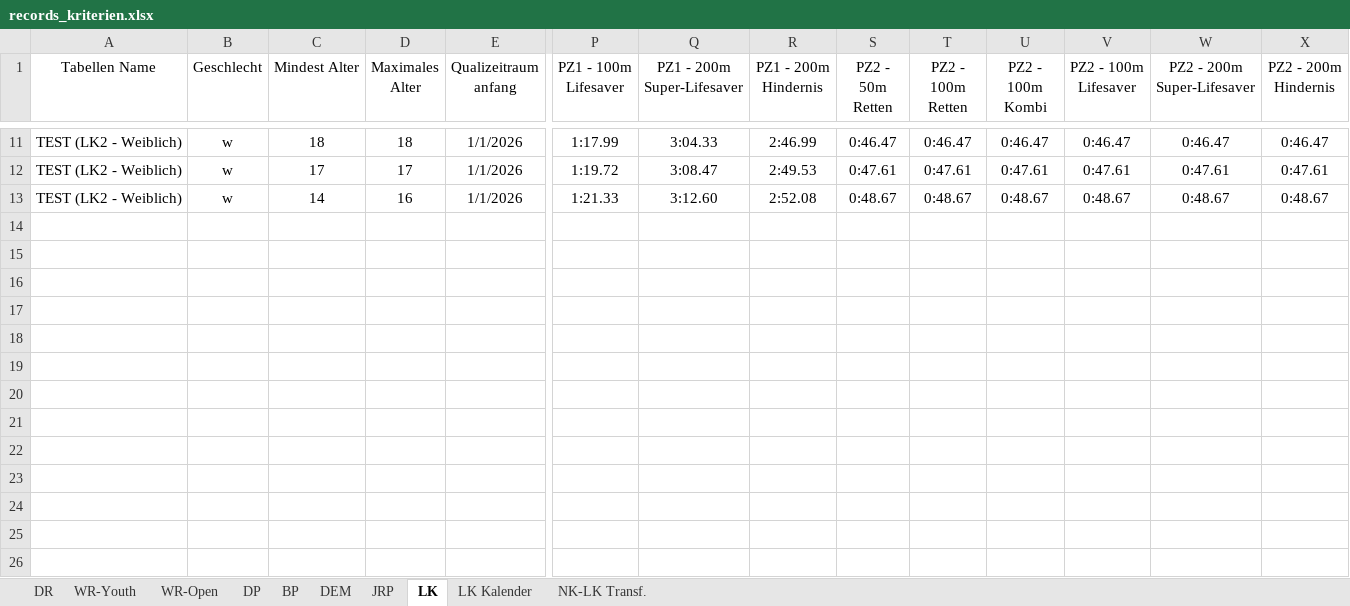
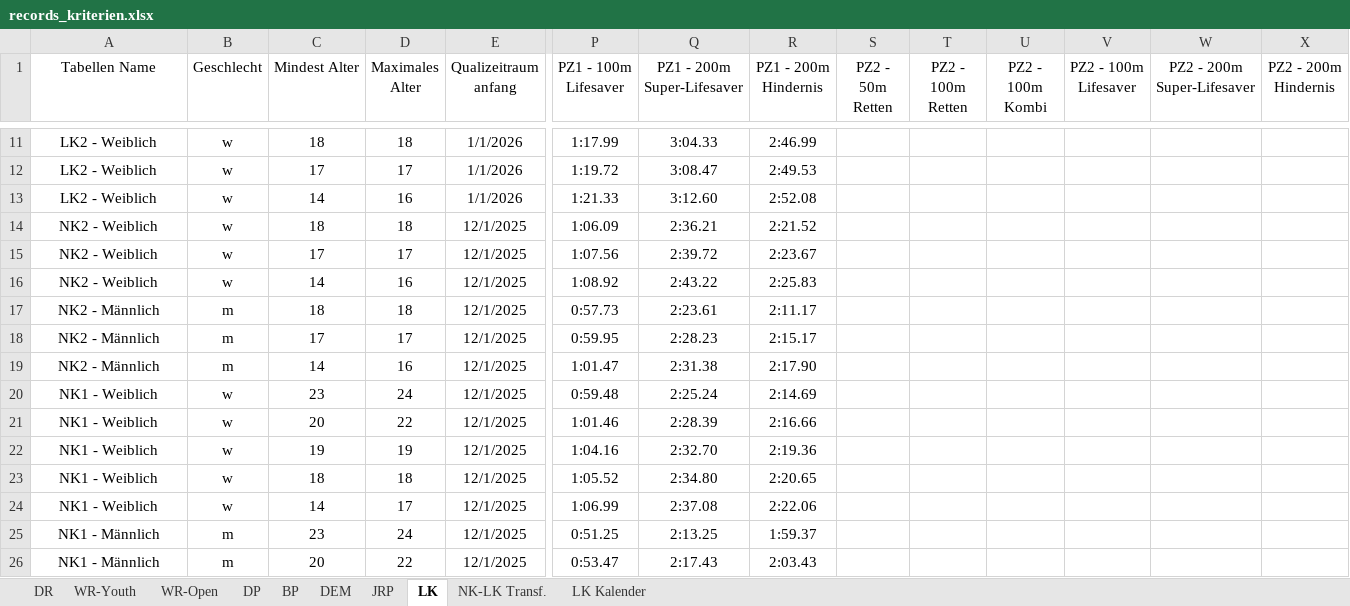
Before and after one commit to jp-gnad/Lifesaving_Baden, an Excel workbook: web/utilities/records_kriterien.xlsx, sheet LK, drawn as a sheet; only a part is shown, gaps mark what is left out; values as stored, in another font and other column widths than the file's, no borders; table styles not drawn; rows hold the shown columns only; the diff covers the shown part only; the diff names each change by its address in the sheet, - before the commit and + after, or states it on an @@ line.

```diff
--- a/web/utilities/records_kriterien.xlsx (sheet LK)
+++ b/web/utilities/records_kriterien.xlsx (sheet LK)
@@ sheet tab order changed: DR | WR-Youth | WR-Open | DP | BP | DEM | JRP | LK | NK-LK Transf. | LK Kalender @@
-A11:A13 (Tabellen Name): TEST (LK2 - Weiblich)
+A11:A13 (Tabellen Name): LK2 - Weiblich
-S11 (PZ2 - 50m Retten): 0:46.47
+S11 (PZ2 - 50m Retten): (empty)
-T11 (PZ2 - 100m Retten): 0:46.47
+T11 (PZ2 - 100m Retten): (empty)
-U11 (PZ2 - 100m Kombi): 0:46.47
+U11 (PZ2 - 100m Kombi): (empty)
-V11 (PZ2 - 100m Lifesaver): 0:46.47
+V11 (PZ2 - 100m Lifesaver): (empty)
-W11 (PZ2 - 200m Super-Lifesaver): 0:46.47
+W11 (PZ2 - 200m Super-Lifesaver): (empty)
-X11 (PZ2 - 200m Hindernis): 0:46.47
+X11 (PZ2 - 200m Hindernis): (empty)
-S12 (PZ2 - 50m Retten): 0:47.61
+S12 (PZ2 - 50m Retten): (empty)
-T12 (PZ2 - 100m Retten): 0:47.61
+T12 (PZ2 - 100m Retten): (empty)
-U12 (PZ2 - 100m Kombi): 0:47.61
+U12 (PZ2 - 100m Kombi): (empty)
-V12 (PZ2 - 100m Lifesaver): 0:47.61
+V12 (PZ2 - 100m Lifesaver): (empty)
-W12 (PZ2 - 200m Super-Lifesaver): 0:47.61
+W12 (PZ2 - 200m Super-Lifesaver): (empty)
-X12 (PZ2 - 200m Hindernis): 0:47.61
+X12 (PZ2 - 200m Hindernis): (empty)
-S13 (PZ2 - 50m Retten): 0:48.67
+S13 (PZ2 - 50m Retten): (empty)
-T13 (PZ2 - 100m Retten): 0:48.67
+T13 (PZ2 - 100m Retten): (empty)
-U13 (PZ2 - 100m Kombi): 0:48.67
+U13 (PZ2 - 100m Kombi): (empty)
-V13 (PZ2 - 100m Lifesaver): 0:48.67
+V13 (PZ2 - 100m Lifesaver): (empty)
-W13 (PZ2 - 200m Super-Lifesaver): 0:48.67
+W13 (PZ2 - 200m Super-Lifesaver): (empty)
-X13 (PZ2 - 200m Hindernis): 0:48.67
+X13 (PZ2 - 200m Hindernis): (empty)
+row 14: NK2 - Weiblich | w | 18 | 18 | 12/1/2025 | 1:06.09 | 2:36.21 | 2:21.52
+row 15: NK2 - Weiblich | w | 17 | 17 | 12/1/2025 | 1:07.56 | 2:39.72 | 2:23.67
+row 16: NK2 - Weiblich | w | 14 | 16 | 12/1/2025 | 1:08.92 | 2:43.22 | 2:25.83
+row 17: NK2 - Männlich | m | 18 | 18 | 12/1/2025 | 0:57.73 | 2:23.61 | 2:11.17
+row 18: NK2 - Männlich | m | 17 | 17 | 12/1/2025 | 0:59.95 | 2:28.23 | 2:15.17
+row 19: NK2 - Männlich | m | 14 | 16 | 12/1/2025 | 1:01.47 | 2:31.38 | 2:17.90
+row 20: NK1 - Weiblich | w | 23 | 24 | 12/1/2025 | 0:59.48 | 2:25.24 | 2:14.69
+row 21: NK1 - Weiblich | w | 20 | 22 | 12/1/2025 | 1:01.46 | 2:28.39 | 2:16.66
+row 22: NK1 - Weiblich | w | 19 | 19 | 12/1/2025 | 1:04.16 | 2:32.70 | 2:19.36
+row 23: NK1 - Weiblich | w | 18 | 18 | 12/1/2025 | 1:05.52 | 2:34.80 | 2:20.65
+row 24: NK1 - Weiblich | w | 14 | 17 | 12/1/2025 | 1:06.99 | 2:37.08 | 2:22.06
+row 25: NK1 - Männlich | m | 23 | 24 | 12/1/2025 | 0:51.25 | 2:13.25 | 1:59.37
+row 26: NK1 - Männlich | m | 20 | 22 | 12/1/2025 | 0:53.47 | 2:17.43 | 2:03.43
```
Also changed, not shown: 3 added rows and 64 edited cells elsewhere in this sheet, sheet NK-LK Transf., formulas that keep their value, 3 other files.
